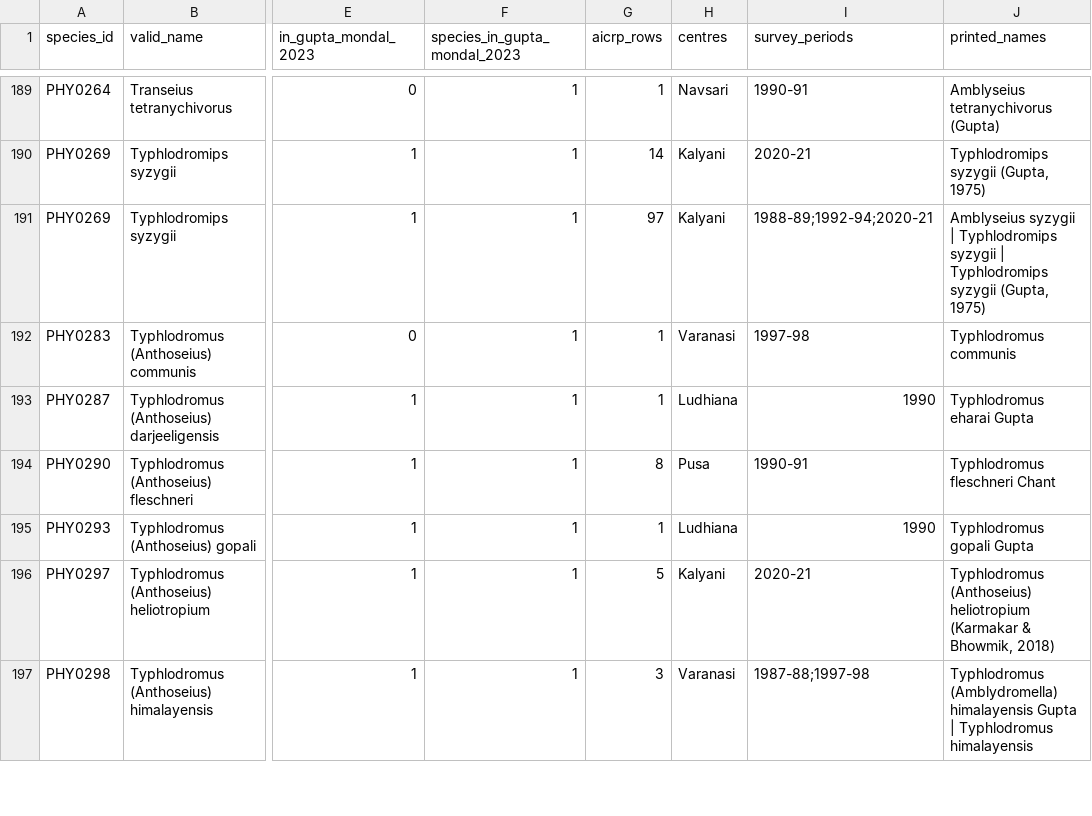
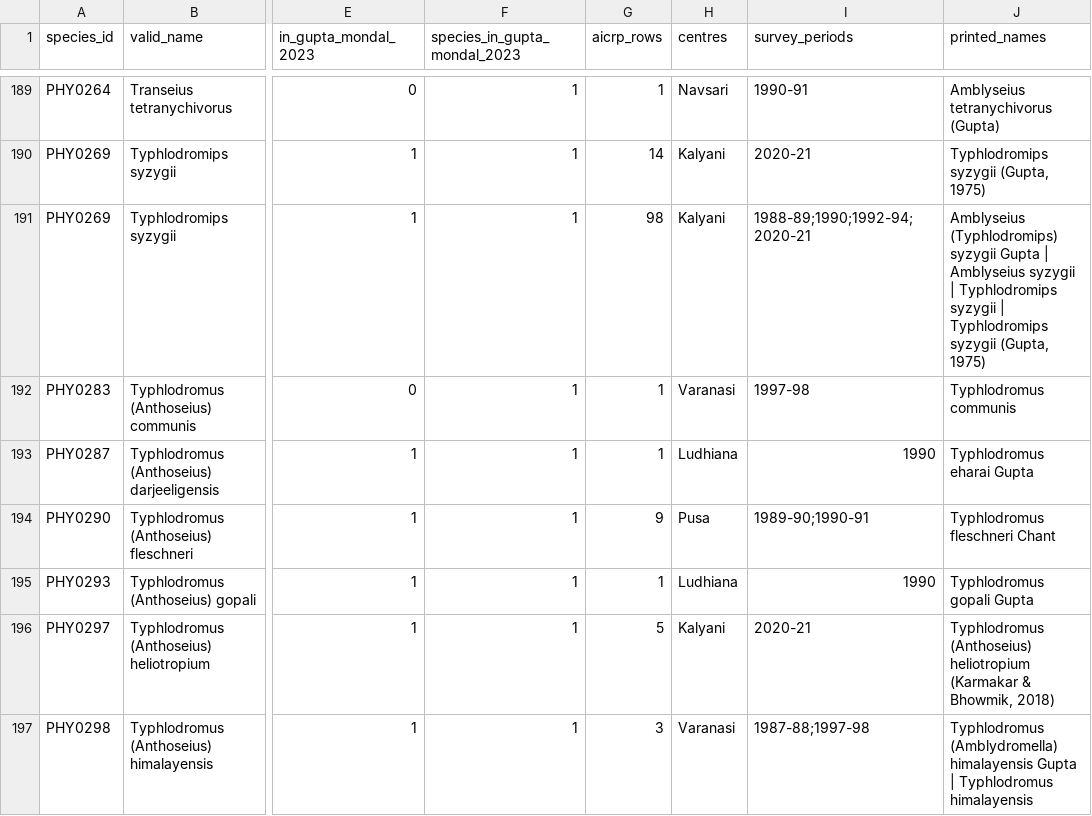
Before and after one commit to vkcvaibhav-eng/india-plant-mite-database, a CSV file: data/aicrp/aicrp_species_state_vs_gm2023.csv, drawn as a sheet; only a part is shown, gaps mark what is left out; the diff covers the shown part only; the diff names each change by its address in the sheet, - before the commit and + after, or states it on an @@ line.

```diff
--- a/data/aicrp/aicrp_species_state_vs_gm2023.csv
+++ b/data/aicrp/aicrp_species_state_vs_gm2023.csv
-G191 (aicrp_rows): 97
+G191 (aicrp_rows): 98
-I191 (survey_periods): 1988-89;1992-94;2020-21
+I191 (survey_periods): 1988-89;1990;1992-94;2020-21
-J191 (printed_names): Amblyseius syzygii |…
+J191 (printed_names): Amblyseius (Typhlodromips) syzygii Gupta | Amblyseius syzygii |…
-G194 (aicrp_rows): 8
+G194 (aicrp_rows): 9
-I194 (survey_periods): 1990-91
+I194 (survey_periods): 1989-90;1990-91
```
Also changed, not shown: 1 added row and 41 edited cells elsewhere in this file, data/aicrp/aicrp_host_crosswalk.csv, data/aicrp/transcription/blocks.csv, 5 other files.
